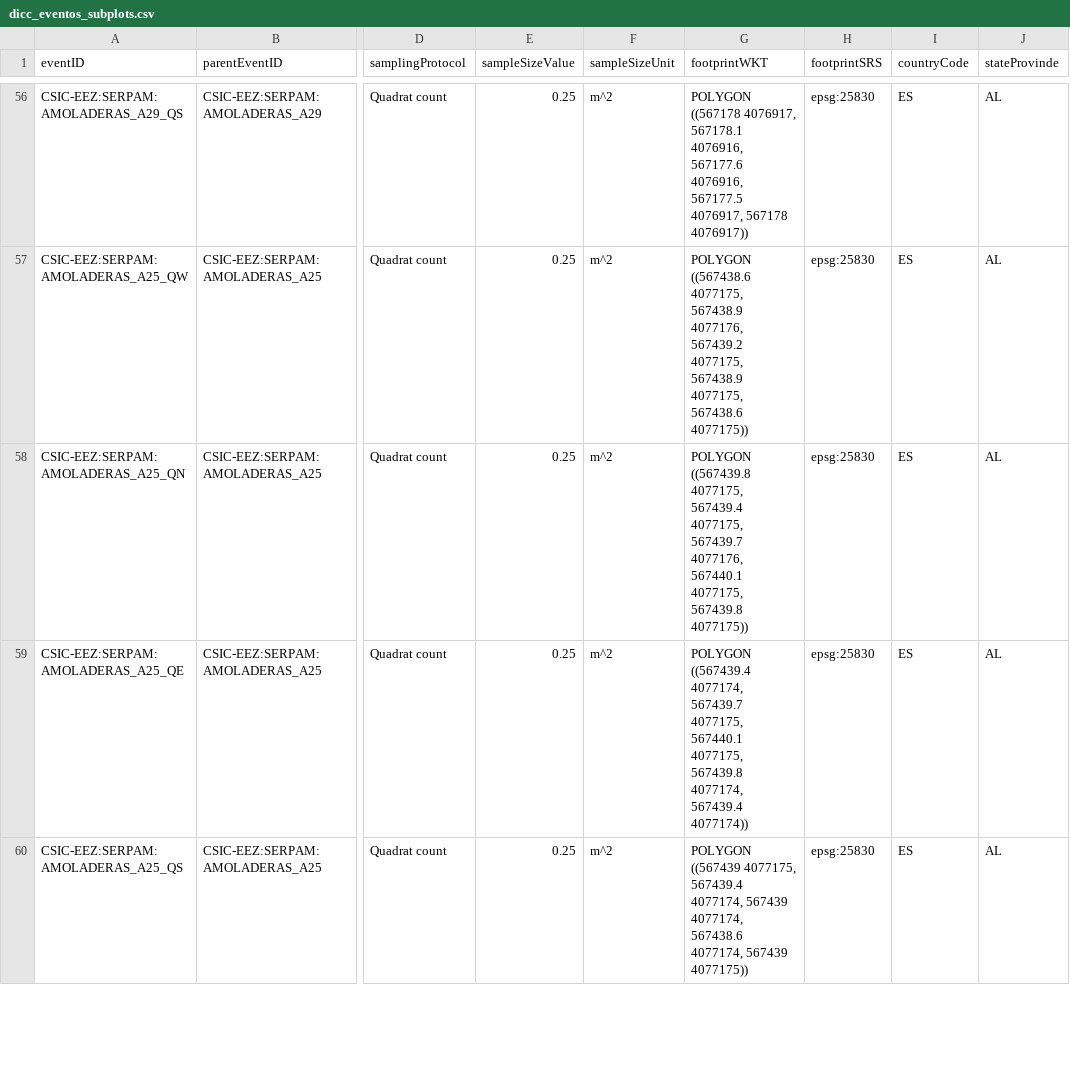
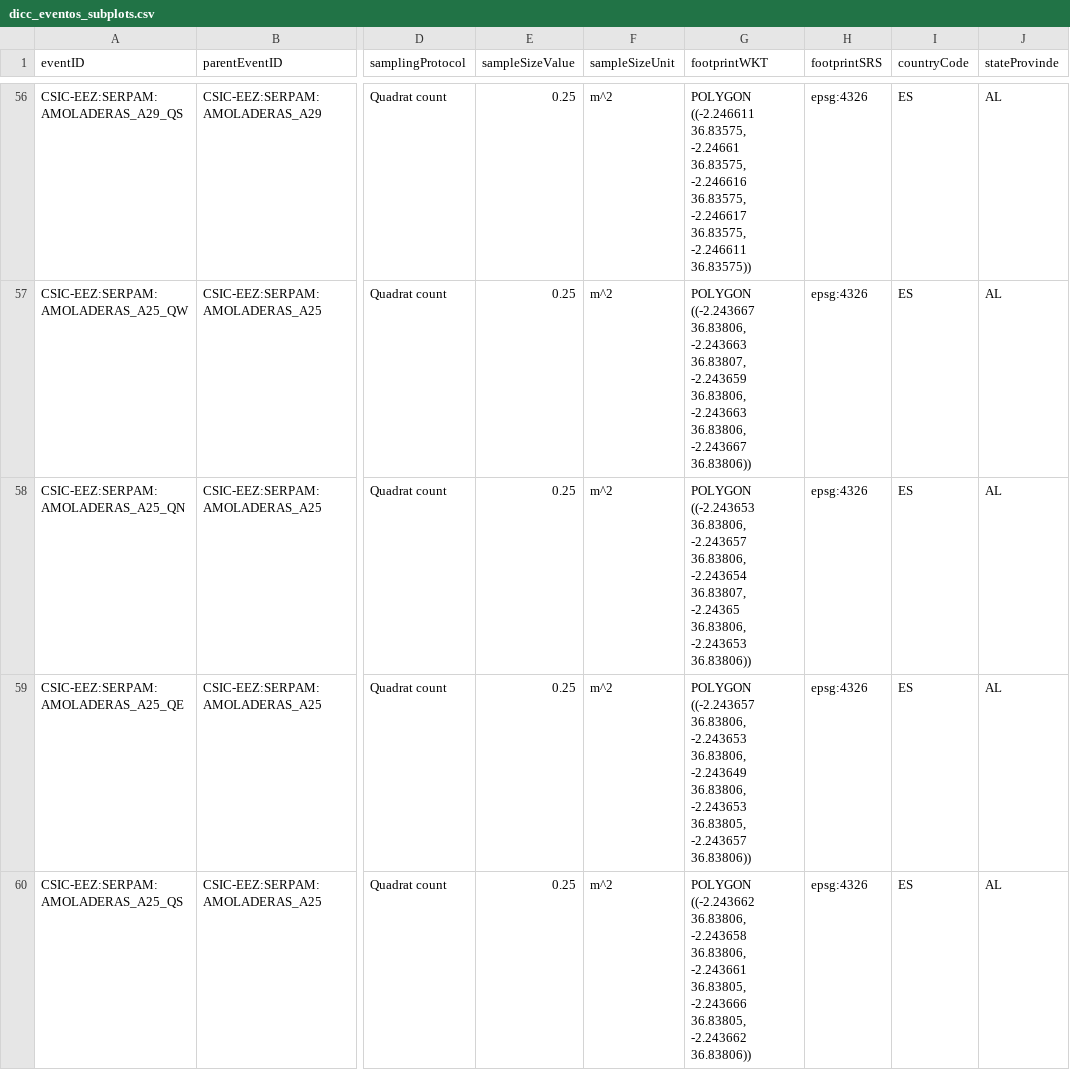
Before and after one commit to serpam/dp_amoladeras, a CSV file: data/dwc_db/dicc_eventos_subplots.csv, drawn as a sheet; only a part is shown, gaps mark what is left out; the diff covers the shown part only; the diff names each change by its address in the sheet, - before the commit and + after, or states it on an @@ line.

```diff
--- a/data/dwc_db/dicc_eventos_subplots.csv
+++ b/data/dwc_db/dicc_eventos_subplots.csv
-G56 (footprintWKT): POLYGON ((567178 4076917, 567178.1 4076916, 567177.6 4076916, 567177.5 4076917, 567178 4076917))
+G56 (footprintWKT): POLYGON ((-2.246611 36.83575, -2.24661 36.83575, -2.246616 36.83575, -2.246617 36.83575, -2.246611 36.83575))
-H56:H60 (footprintSRS): epsg:25830
+H56:H60 (footprintSRS): epsg:4326
-G57 (footprintWKT): POLYGON ((567438.6 4077175, 567438.9 4077176, 567439.2 4077175, 567438.9 4077175, 567438.6 4077175))
+G57 (footprintWKT): POLYGON ((-2.243667 36.83806, -2.243663 36.83807, -2.243659 36.83806, -2.243663 36.83806, -2.243667 36.83806))
-G58 (footprintWKT): POLYGON ((567439.8 4077175, 567439.4 4077175, 567439.7 4077176, 567440.1 4077175, 567439.8 4077175))
+G58 (footprintWKT): POLYGON ((-2.243653 36.83806, -2.243657 36.83806, -2.243654 36.83807, -2.24365 36.83806, -2.243653 36.83806))
-G59 (footprintWKT): POLYGON ((567439.4 4077174, 567439.7 4077175, 567440.1 4077175, 567439.8 4077174, 567439.4 4077174))
+G59 (footprintWKT): POLYGON ((-2.243657 36.83806, -2.243653 36.83806, -2.243649 36.83806, -2.243653 36.83805, -2.243657 36.83806))
-G60 (footprintWKT): POLYGON ((567439 4077175, 567439.4 4077174, 567439 4077174, 567438.6 4077174, 567439 4077175))
+G60 (footprintWKT): POLYGON ((-2.243662 36.83806, -2.243658 36.83806, -2.243661 36.83805, -2.243666 36.83805, -2.243662 36.83806))
```
Also changed, not shown: 134 edited cells elsewhere in this file, data/dwc_db/dicc_eventos.csv, data/dwc_db/dicc_eventos_parcela.csv, 20 other files.
